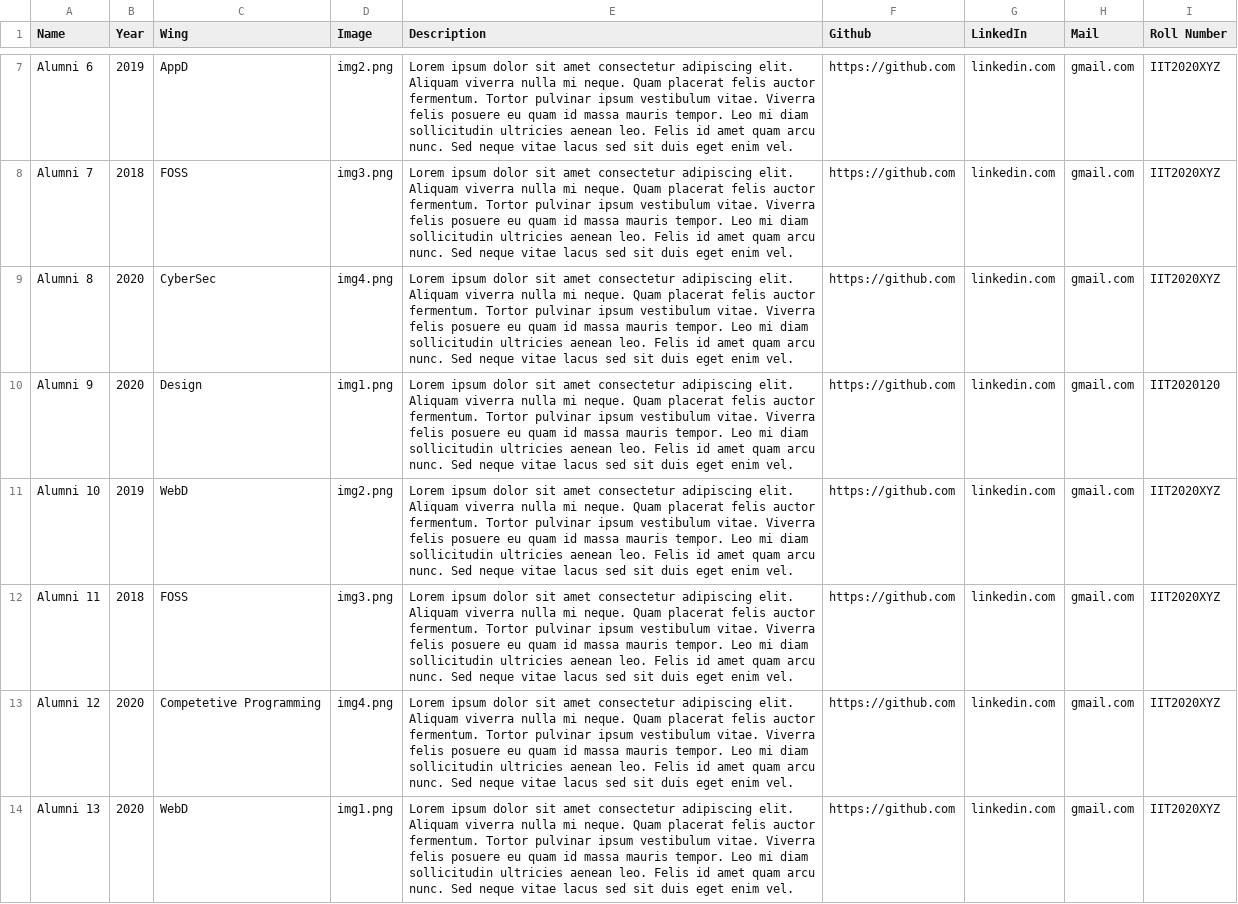
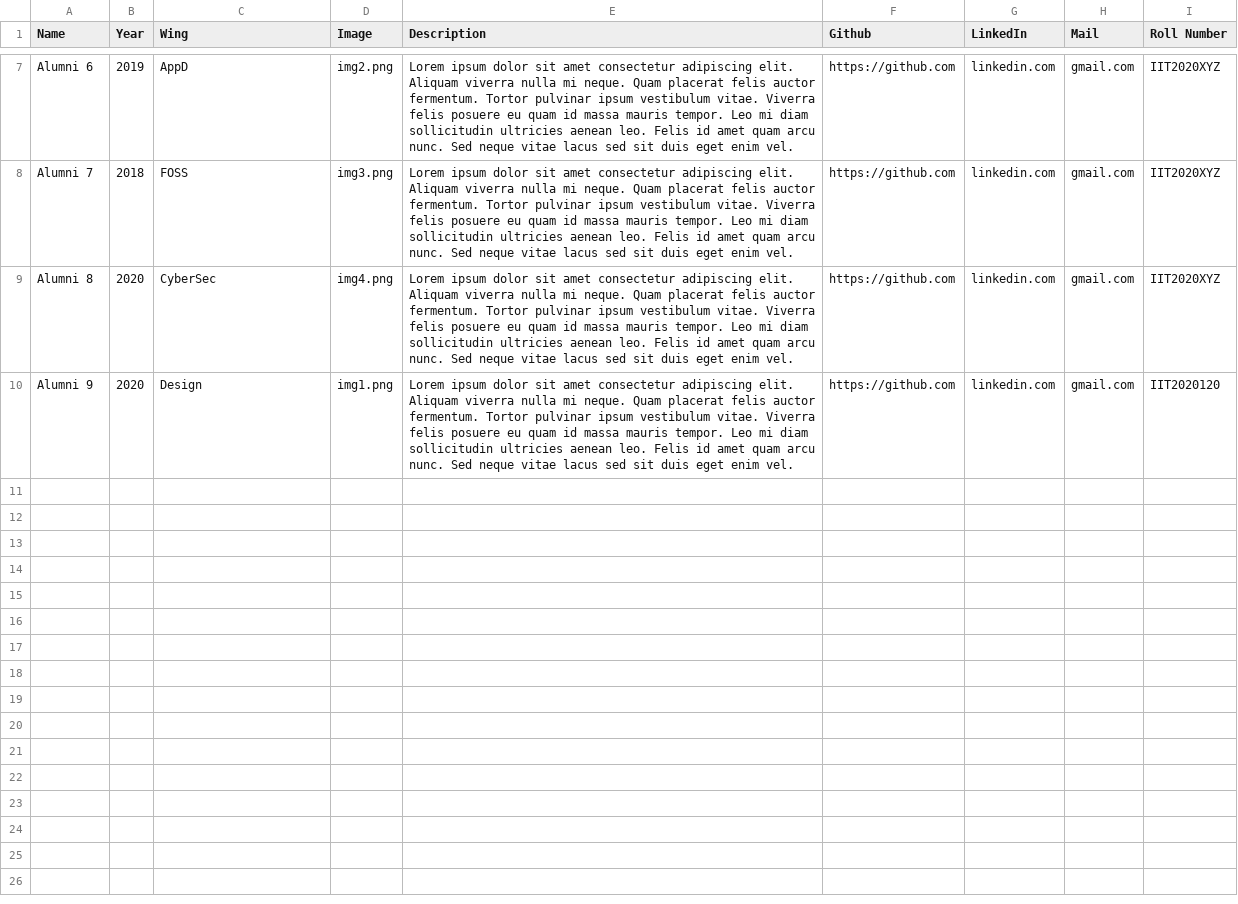
Before and after one commit to ABHAY0O7/GH-Hall-Of-Fame, a CSV file: HOF.csv, drawn as a sheet; only a part is shown, gaps mark what is left out; the diff covers the shown part only; the diff names each change by its address in the sheet, - before the commit and + after, or states it on an @@ line.

Commit message:
Update HOF.csv

```diff
--- a/HOF.csv
+++ b/HOF.csv
-row 11: Alumni 10 | 2019 | WebD | img2.png | Lorem ipsum dolor sit amet consectetur adipiscing elit. Aliquam viverra nulla mi neque. Quam placerat felis auctor fermentum. Tortor pulvinar ipsum vestibulum vitae. Viverra felis posuere eu quam id massa mauris tempor. Leo mi diam sollicitudin ultricies aenean leo. Felis id amet quam arcu nunc. Sed neque vitae lacus sed sit duis eget enim vel. | https://github.com | linkedin.com | gmail.com | IIT2020XYZ
-row 12: Alumni 11 | 2018 | FOSS | img3.png | Lorem ipsum dolor sit amet consectetur adipiscing elit. Aliquam viverra nulla mi neque. Quam placerat felis auctor fermentum. Tortor pulvinar ipsum vestibulum vitae. Viverra felis posuere eu quam id massa mauris tempor. Leo mi diam sollicitudin ultricies aenean leo. Felis id amet quam arcu nunc. Sed neque vitae lacus sed sit duis eget enim vel. | https://github.com | linkedin.com | gmail.com | IIT2020XYZ
-row 13: Alumni 12 | 2020 | Competetive Programming | img4.png | Lorem ipsum dolor sit amet consectetur adipiscing elit. Aliquam viverra nulla mi neque. Quam placerat felis auctor fermentum. Tortor pulvinar ipsum vestibulum vitae. Viverra felis posuere eu quam id massa mauris tempor. Leo mi diam sollicitudin ultricies aenean leo. Felis id amet quam arcu nunc. Sed neque vitae lacus sed sit duis eget enim vel. | https://github.com | linkedin.com | gmail.com | IIT2020XYZ
-row 14: Alumni 13 | 2020 | WebD | img1.png | Lorem ipsum dolor sit amet consectetur adipiscing elit. Aliquam viverra nulla mi neque. Quam placerat felis auctor fermentum. Tortor pulvinar ipsum vestibulum vitae. Viverra felis posuere eu quam id massa mauris tempor. Leo mi diam sollicitudin ultricies aenean leo. Felis id amet quam arcu nunc. Sed neque vitae lacus sed sit duis eget enim vel. | https://github.com | linkedin.com | gmail.com | IIT2020XYZ
```
Also changed, not shown: 3 removed rows elsewhere in this file.
